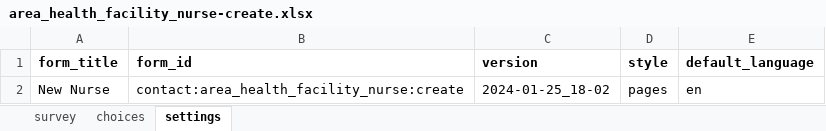
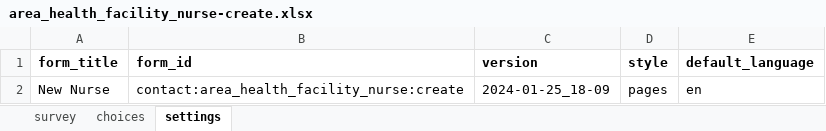
Before and after one commit to Brink-Innovation/disease-surveillance, an Excel workbook: forms/contact/area_health_facility_nurse-create.xlsx, sheet settings, drawn as a sheet; values as stored, in another font and other column widths than the file's, no borders; charts and pictures not drawn; the diff names each change by its address in the sheet, - before the commit and + after, or states it on an @@ line.

```diff
--- a/forms/contact/area_health_facility_nurse-create.xlsx (sheet settings)
+++ b/forms/contact/area_health_facility_nurse-create.xlsx (sheet settings)
-C2 (version): 2024-01-25_18-02
+C2 (version): 2024-01-25_18-09
```
Also changed, not shown: sheet survey, 1 other file.
